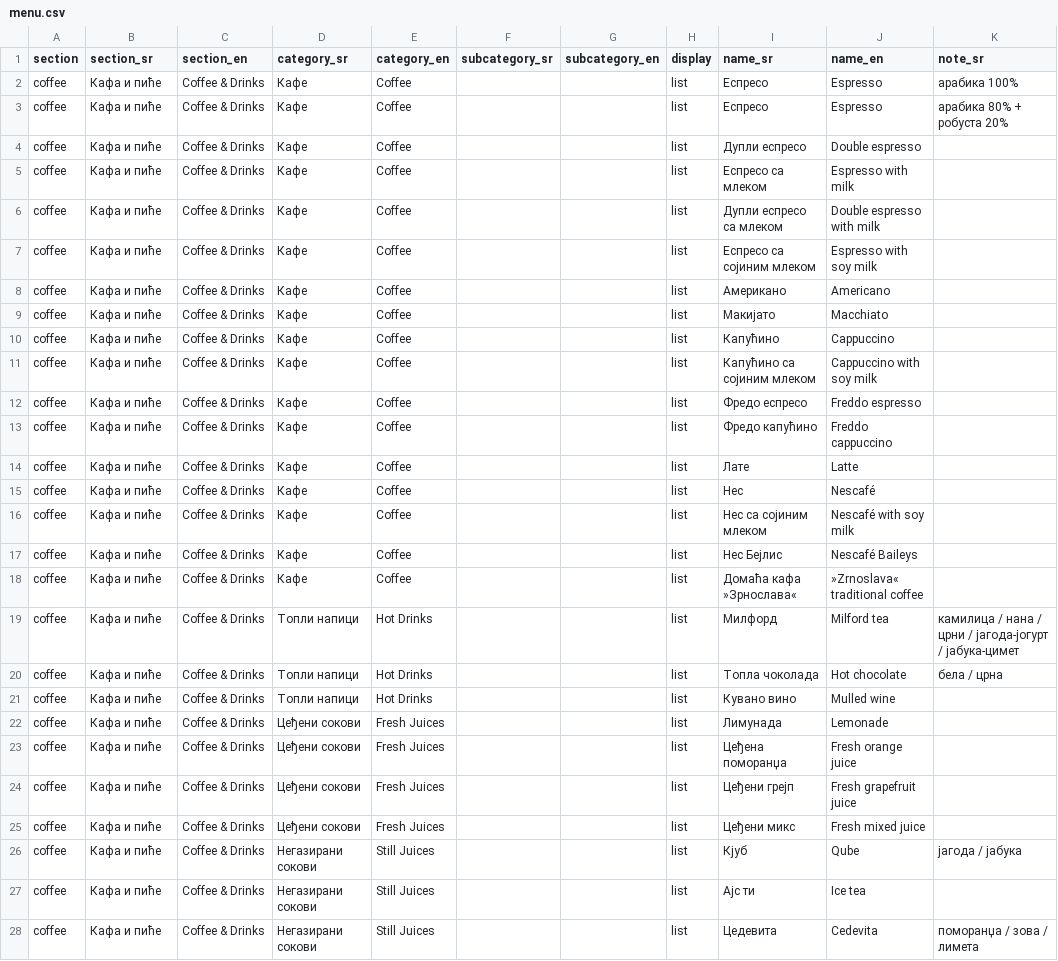
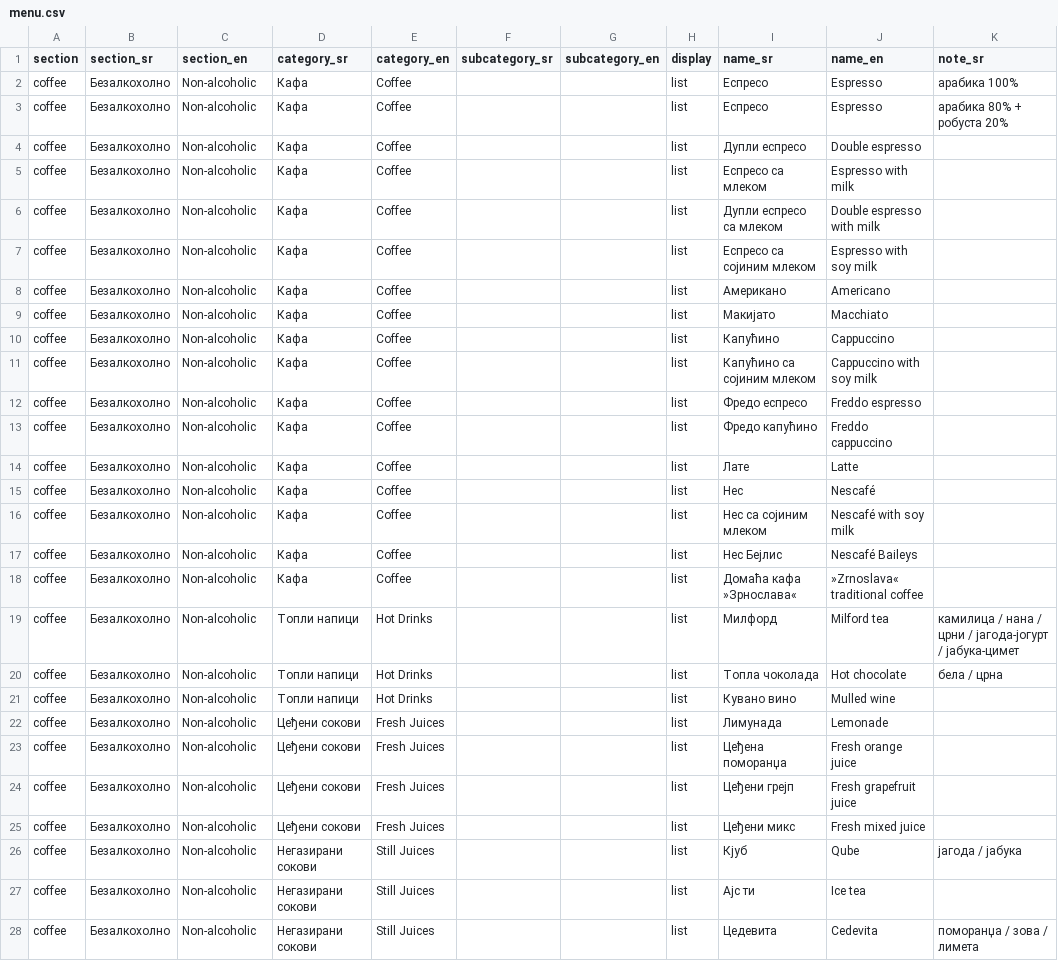
Before and after one commit to thebarban/ban-meni, a CSV file: menu.csv, drawn as a sheet; only a part is shown; the diff covers the shown part only; the diff names each change by its address in the sheet, - before the commit and + after, or states it on an @@ line.

Commit message:
Update menu.csv

```diff
--- a/menu.csv
+++ b/menu.csv
-B2:B28 (section_sr): Кафа и пиће
+B2:B28 (section_sr): Безалкохолно
-C2:C28 (section_en): Coffee & Drinks
+C2:C28 (section_en): Non-alcoholic
-D2:D18 (category_sr): Кафе
+D2:D18 (category_sr): Кафа
```
Also changed, not shown: 109 edited cells elsewhere in this file.
